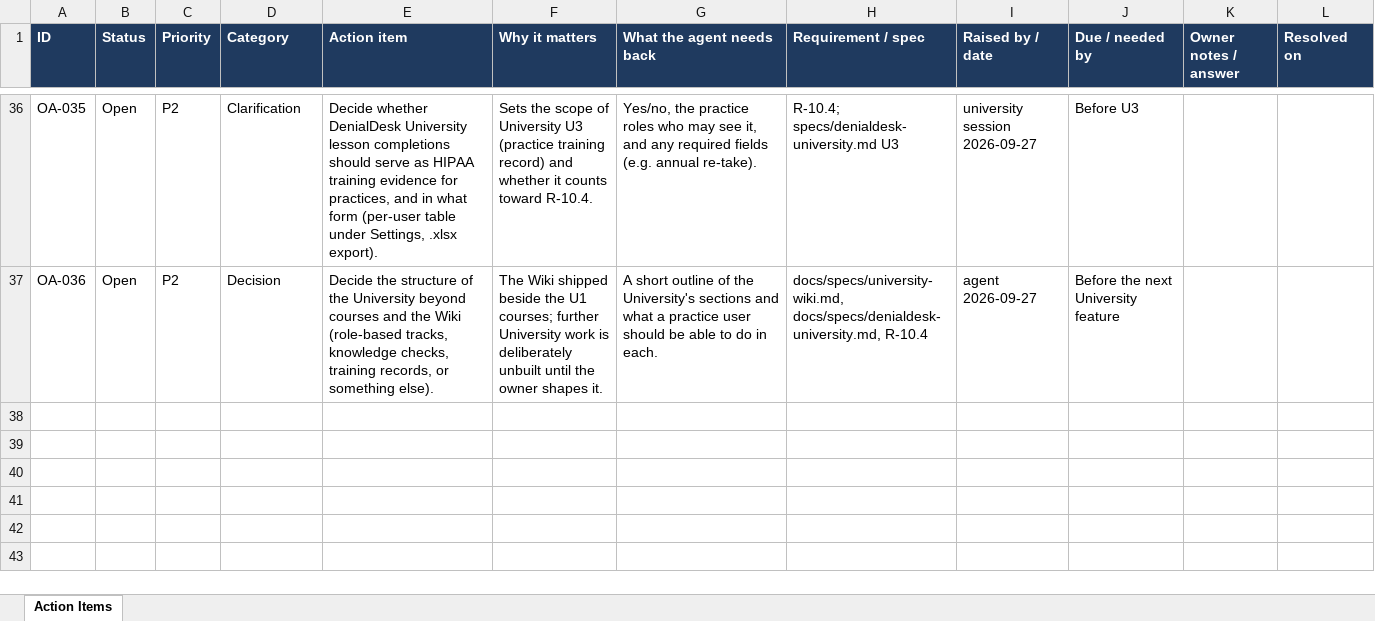
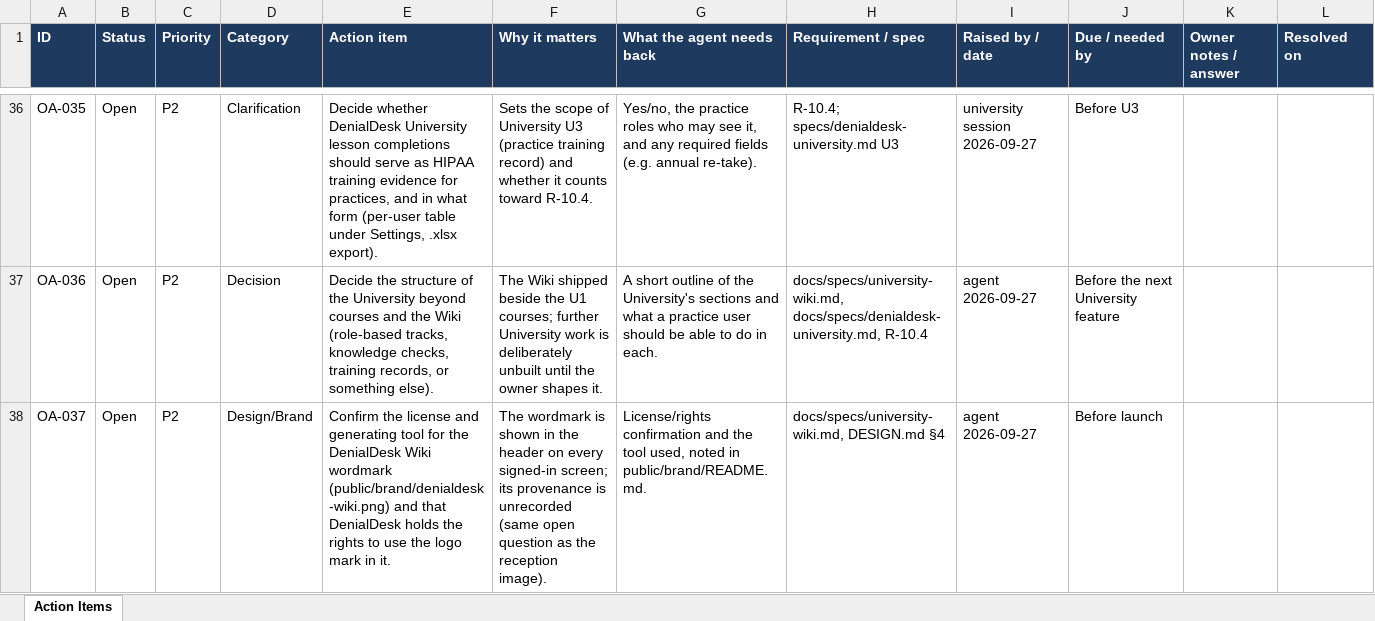
Before and after one commit to jselvalugo/DenialDesk, an Excel workbook: docs/owner/OWNER_ACTION_ITEMS.xlsx, sheet Action Items, drawn as a sheet; only a part is shown, gaps mark what is left out; values as stored, in another font and other column widths than the file's, no borders; the diff names each change by its address in the sheet, - before the commit and + after, or states it on an @@ line.

```diff
--- a/docs/owner/OWNER_ACTION_ITEMS.xlsx (sheet Action Items)
+++ b/docs/owner/OWNER_ACTION_ITEMS.xlsx (sheet Action Items)
+row 38: OA-037 | Open | P2 | Design/Brand | Confirm the license and generating tool for the DenialDesk Wiki wordmark (public/brand/denialdesk-wiki.png) and that DenialDesk holds the rights to use the logo mark in it. | The wordmark is shown in the header on every signed-in screen; its provenance is unrecorded (same open question as the reception image). | License/rights confirmation and the tool used, noted in public/brand/README.md. | docs/specs/university-wiki.md, DESIGN.md §4 | agent 2026-09-27 | Before launch
```
Also changed, not shown: 12 other files.
